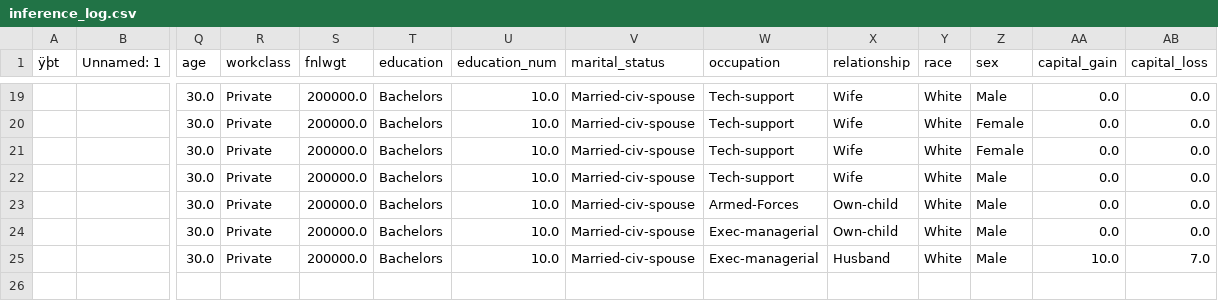
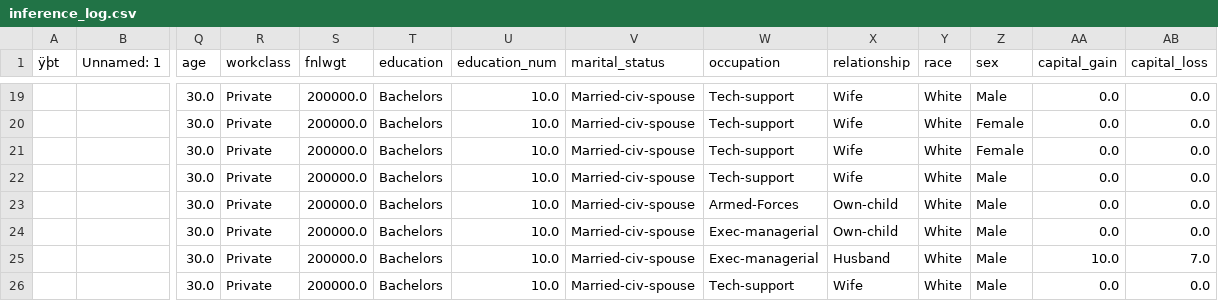
Before and after one commit to kavsrd13/cicdmlproject, a CSV file: logs/inference_log.csv, drawn as a sheet; only a part is shown, gaps mark what is left out; rows hold the shown columns only; the diff names each change by its address in the sheet, - before the commit and + after, or states it on an @@ line.

Commit message:
Update inference log

```diff
--- a/logs/inference_log.csv
+++ b/logs/inference_log.csv
+row 26:  |  | 30.0 | Private | 200000.0 | Bachelors | 10.0 | Married-civ-spouse | Tech-support | Wife | White | Male | 0.0 | 0.0
```
